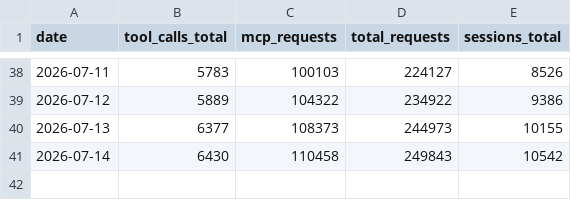
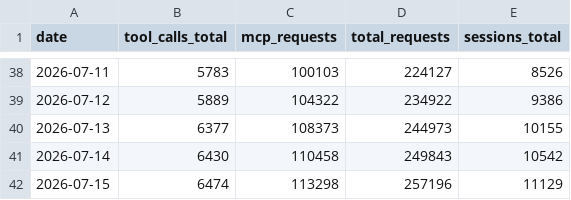
Before and after one commit to silly-geese/estonian-mcp, a CSV file: metrics-history.csv, drawn as a sheet; only a part is shown, gaps mark what is left out; the diff names each change by its address in the sheet, - before the commit and + after, or states it on an @@ line.

```diff
--- a/metrics-history.csv
+++ b/metrics-history.csv
+row 42: 2026-07-15 | 6474 | 113298 | 257196 | 11129
```
